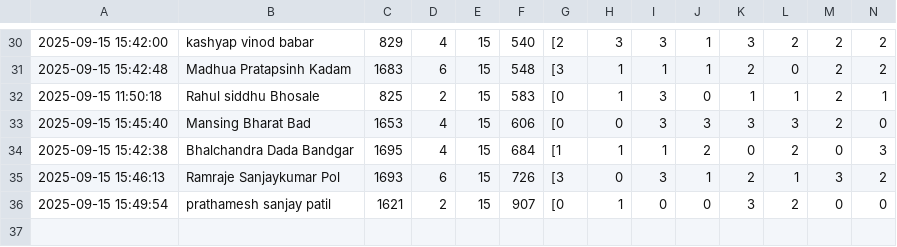
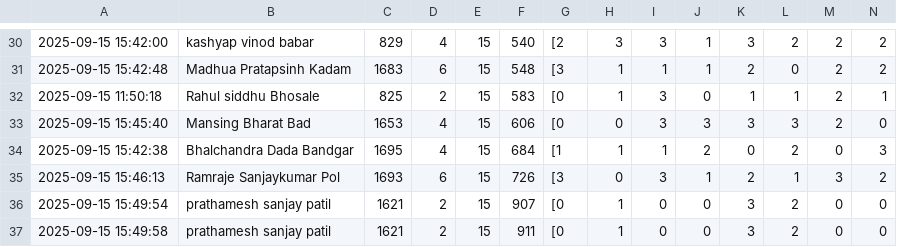
Before and after one commit to molesuraj08/OLYMPUS-RESULT, a CSV file: result.csv, drawn as a sheet; only a part is shown, gaps mark what is left out; rows hold the shown columns only; the diff names each change by its address in the sheet, - before the commit and + after, or states it on an @@ line.

Commit message:
Update results for prathamesh sanjay patil

```diff
--- a/result.csv
+++ b/result.csv
+row 37: 2025-09-15 15:49:58 | prathamesh sanjay patil | 1621 | 2 | 15 | 911 | [0 | 1 | 0 | 0 | 3 | 2 | 0 | 0
```
